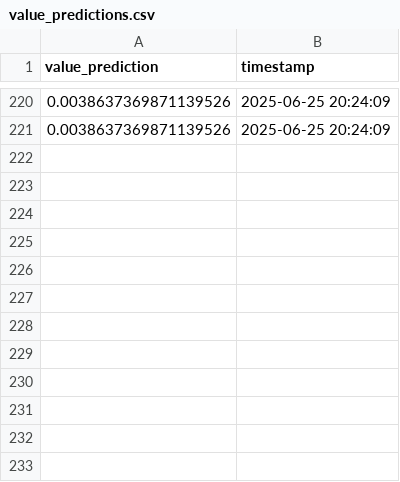
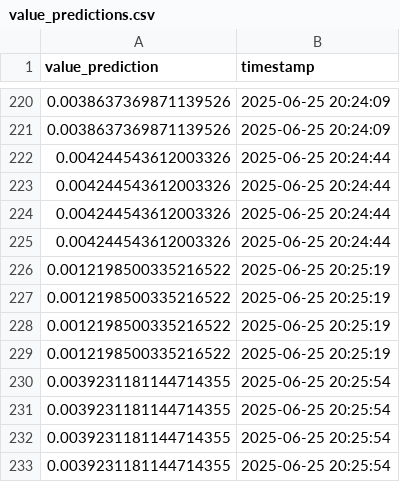
Before and after one commit to btuchi/mars-rl, a CSV file: ppo_diffusion/logs/crater_20250625195200/value_predictions.csv, drawn as a sheet; only a part is shown, gaps mark what is left out.

```diff
--- a/ppo_diffusion/logs/crater_20250625195200/value_predictions.csv
+++ b/ppo_diffusion/logs/crater_20250625195200/value_predictions.csv
@@ -221 +221,13 @@ value_prediction,timestamp
 0.0038637369871139526,2025-06-25 20:24:09
+0.004244543612003326,2025-06-25 20:24:44
+0.004244543612003326,2025-06-25 20:24:44
+0.004244543612003326,2025-06-25 20:24:44
+0.004244543612003326,2025-06-25 20:24:44
+0.0012198500335216522,2025-06-25 20:25:19
+0.0012198500335216522,2025-06-25 20:25:19
+0.0012198500335216522,2025-06-25 20:25:19
+0.0012198500335216522,2025-06-25 20:25:19
+0.0039231181144714355,2025-06-25 20:25:54
+0.0039231181144714355,2025-06-25 20:25:54
+0.0039231181144714355,2025-06-25 20:25:54
+0.0039231181144714355,2025-06-25 20:25:54
```
Also changed, not shown: ppo_diffusion/logs/crater_20250625195200/episode_log.csv, ppo_diffusion/logs/crater_20250625195200/loss_log.csv, 5 other files.
